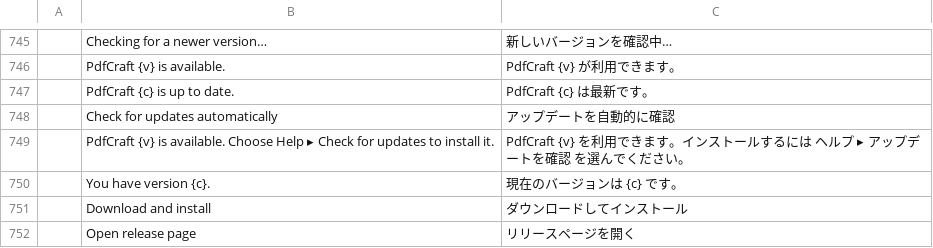
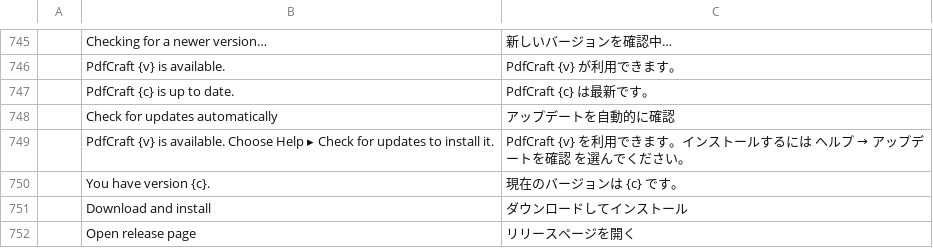
Before and after one commit to treeforjs/pdfcraft, a TSV file: crates/ui-egui/src/i18n/ja.tsv, drawn as a sheet; only a part is shown, gaps mark what is left out.

```diff
--- a/crates/ui-egui/src/i18n/ja.tsv
+++ b/crates/ui-egui/src/i18n/ja.tsv
@@ -748,3 +748,3 @@
 	Check for updates automatically	アップデートを自動的に確認
-	PdfCraft {v} is available. Choose Help ▸ Check for updates to install it.	PdfCraft {v} を利用できます。インストールするには ヘルプ ▸ アップデートを確認 を選んでください。
+	PdfCraft {v} is available. Choose Help ▸ Check for updates to install it.	PdfCraft {v} を利用できます。インストールするには ヘルプ → アップデートを確認 を選んでください。
 	You have version {c}.	現在のバージョンは {c} です。
```
Also changed, not shown: 1 other file.
